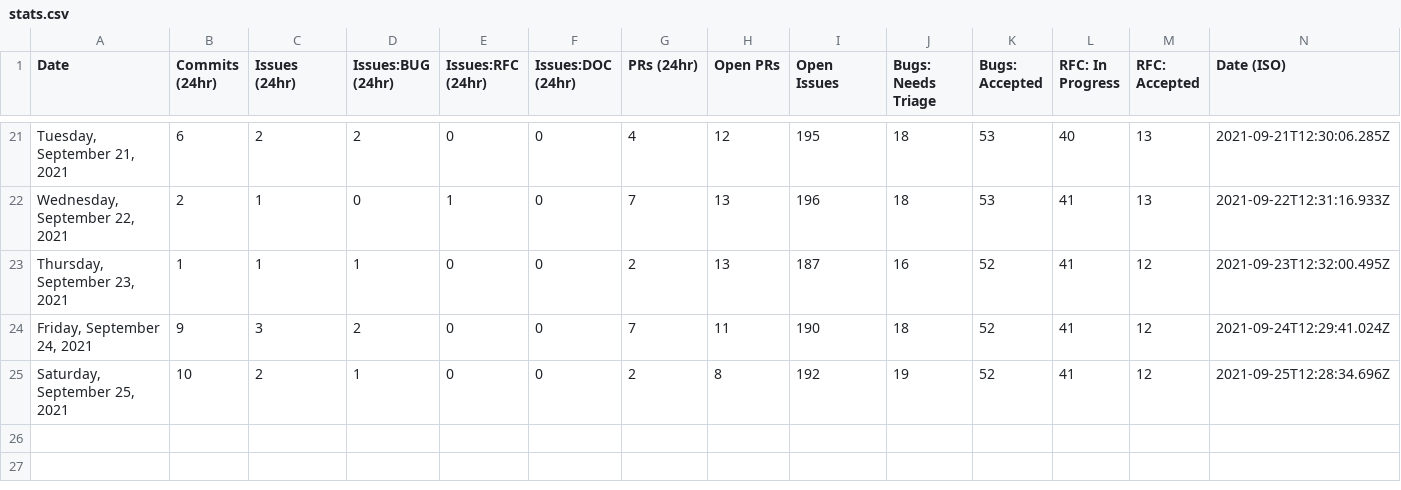
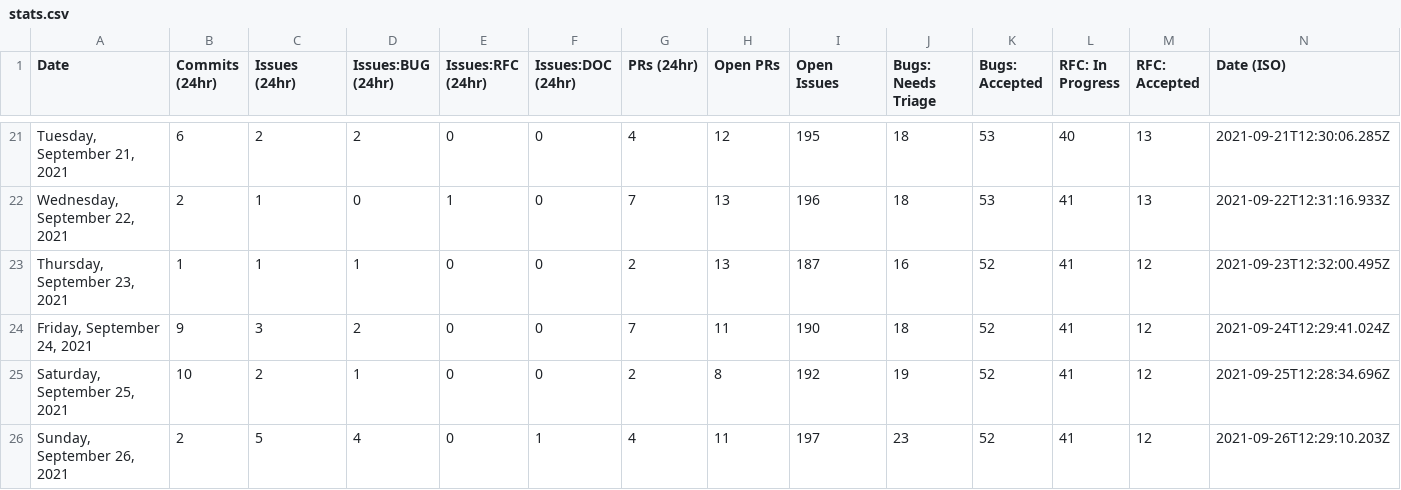
Before and after one commit to trashhalo/astro, a CSV file: scripts/stats/stats.csv, drawn as a sheet; only a part is shown, gaps mark what is left out.

```diff
--- a/scripts/stats/stats.csv
+++ b/scripts/stats/stats.csv
@@ -25 +25,2 @@ Date,Commits (24hr),Issues (24hr),Issues:BUG (24hr),Issues:RFC (24hr),Issues:DOC
 "Saturday, September 25, 2021",10,2,1,0,0,2,8,192,19,52,41,12,"2021-09-25T12:28:34.696Z"
+"Sunday, September 26, 2021",2,5,4,0,1,4,11,197,23,52,41,12,"2021-09-26T12:29:10.203Z"
```
